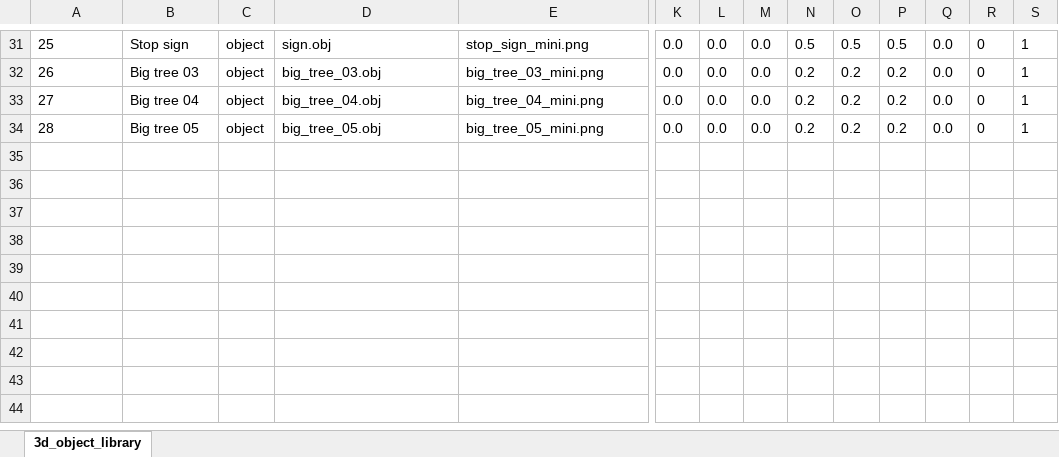
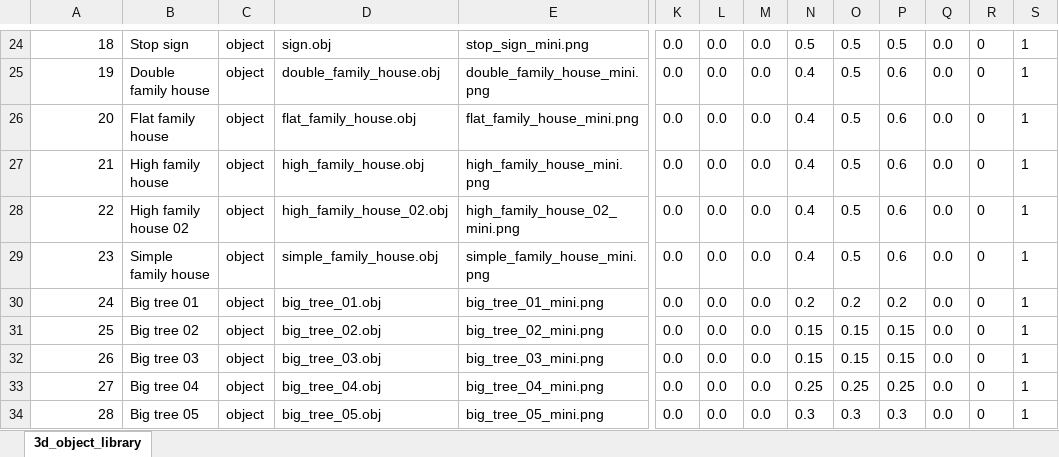
Before and after one commit to SandorBalazsHU/elte-ik-bsc-thesis, an Excel workbook: TrafficSimulator/3Dobjects/3d_object_library.xlsx, sheet 3d_object_library, drawn as a sheet; only a part is shown, gaps mark what is left out; values as stored, in another font and other column widths than the file's, no borders; addresses are those after the commit; rows hold the shown columns only; the diff covers the shown part only; the diff names each change by its address in the sheet, - before the commit and + after, or states it on an @@ line.

```diff
--- a/TrafficSimulator/3Dobjects/3d_object_library.xlsx (sheet 3d_object_library)
+++ b/TrafficSimulator/3Dobjects/3d_object_library.xlsx (sheet 3d_object_library)
-A24: 25
+A24: 18
+row 25: 19 | Double family house | object | double_family_house.obj | double_family_house_mini.png | 0.0 | 0.0 | 0.0 | 0.4 | 0.5 | 0.6 | 0.0 | 0 | 1
+row 26: 20 | Flat family house | object | flat_family_house.obj | flat_family_house_mini.png | 0.0 | 0.0 | 0.0 | 0.4 | 0.5 | 0.6 | 0.0 | 0 | 1
+row 27: 21 | High family house | object | high_family_house.obj | high_family_house_mini.png | 0.0 | 0.0 | 0.0 | 0.4 | 0.5 | 0.6 | 0.0 | 0 | 1
+row 28: 22 | High family house 02 | object | high_family_house_02.obj | high_family_house_02_mini.png | 0.0 | 0.0 | 0.0 | 0.4 | 0.5 | 0.6 | 0.0 | 0 | 1
+row 29: 23 | Simple family house | object | simple_family_house.obj | simple_family_house_mini.png | 0.0 | 0.0 | 0.0 | 0.4 | 0.5 | 0.6 | 0.0 | 0 | 1
+row 30: 24 | Big tree 01 | object | big_tree_01.obj | big_tree_01_mini.png | 0.0 | 0.0 | 0.0 | 0.2 | 0.2 | 0.2 | 0.0 | 0 | 1
+row 31: 25 | Big tree 02 | object | big_tree_02.obj | big_tree_02_mini.png | 0.0 | 0.0 | 0.0 | 0.15 | 0.15 | 0.15 | 0.0 | 0 | 1
-A32:A34 alignment: left
+A32:A34 alignment: right
-N32: 0.2
+N32: 0.15
-O32: 0.2
+O32: 0.15
-P32: 0.2
+P32: 0.15
-N33: 0.2
+N33: 0.25
-O33: 0.2
+O33: 0.25
-P33: 0.2
+P33: 0.25
-N34: 0.2
+N34: 0.3
-O34: 0.2
+O34: 0.3
-P34: 0.2
+P34: 0.3
```
Also changed, not shown: 7 removed rows and 25 edited cells elsewhere in this sheet, 4 other files.
